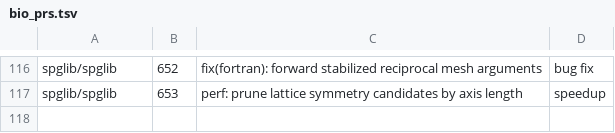
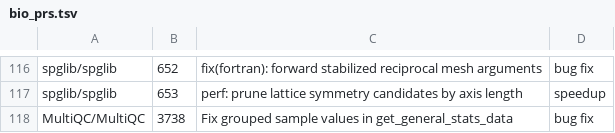
Before and after one commit to rpinho/ai-biology, a TSV file: tools/bio_prs.tsv, drawn as a sheet; only a part is shown, gaps mark what is left out.

```diff
--- a/tools/bio_prs.tsv
+++ b/tools/bio_prs.tsv
@@ -117 +117,2 @@ spglib/spglib	652	fix(fortran): forward stabilized reciprocal mesh arguments	bug
 spglib/spglib	653	perf: prune lattice symmetry candidates by axis length	speedup
+MultiQC/MultiQC	3738	Fix grouped sample values in get_general_stats_data	bug fix
```
Also changed, not shown: 1 other file.
